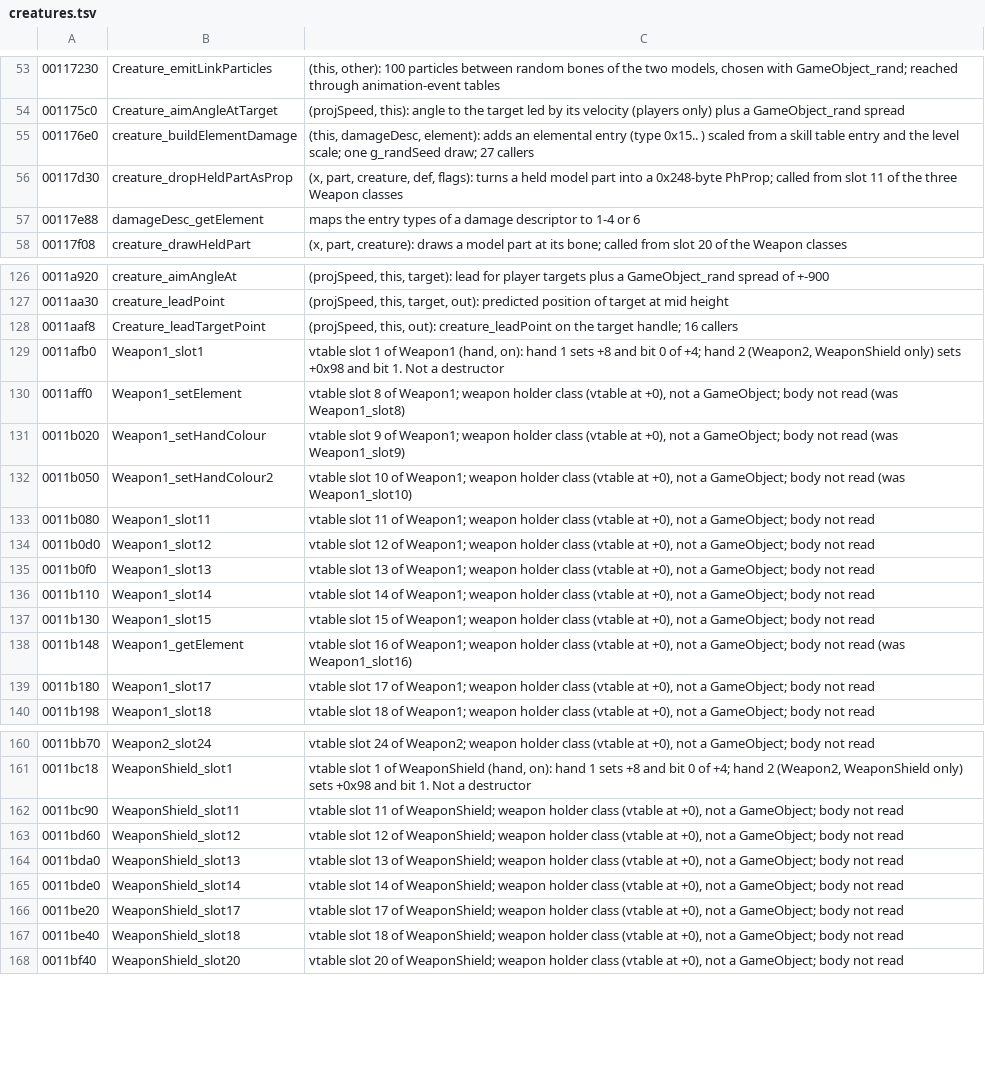
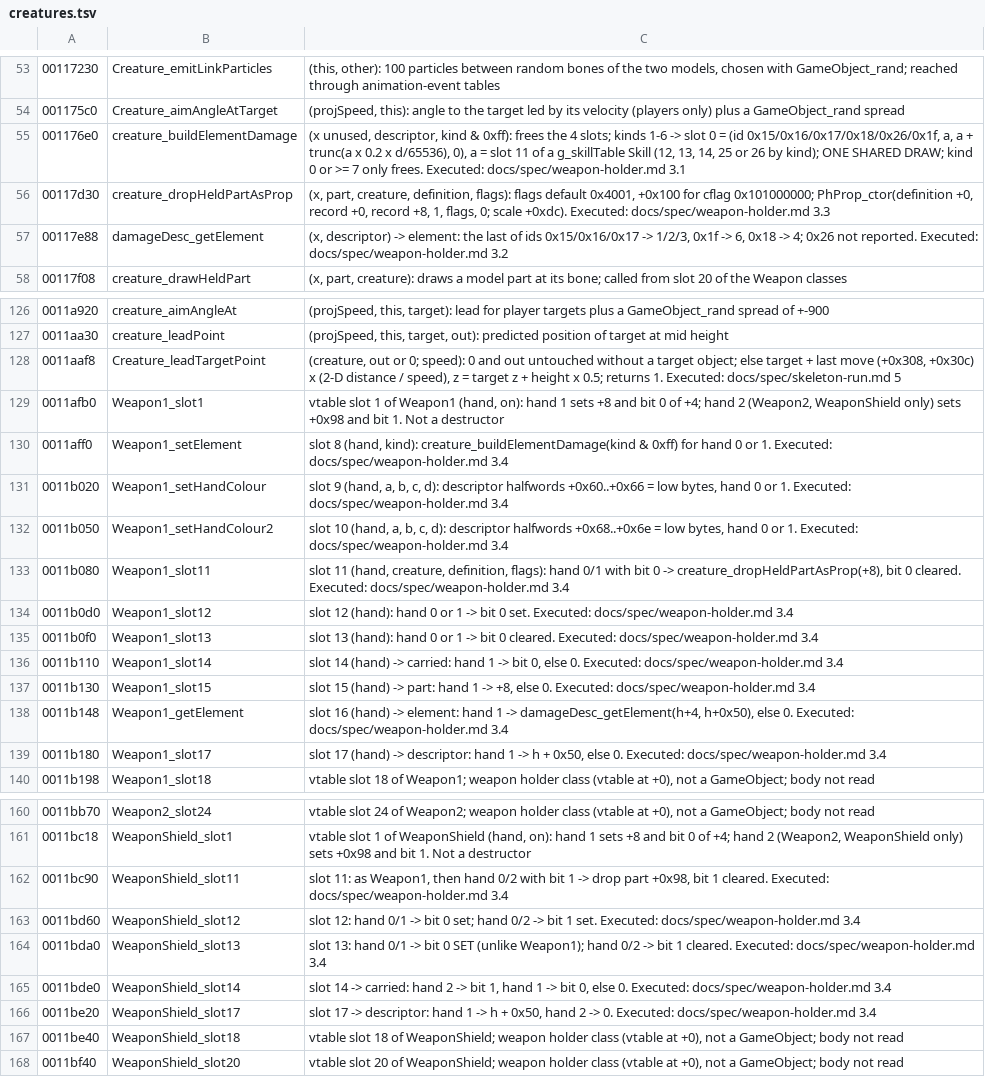
Before and after one commit to Open-Champions/champions-return-to-arms-re, a TSV file: symbols/creatures.tsv, drawn as a sheet; only a part is shown, gaps mark what is left out; the diff covers the shown part only; the diff names each change by its address in the sheet, - before the commit and + after, or states it on an @@ line.

```diff
--- a/symbols/creatures.tsv
+++ b/symbols/creatures.tsv
-C55: (this, damageDesc, element): adds an elemental entry (type 0x15.. ) scaled from a skill table entry and the level scale; one g_randSeed draw; 27 callers
+C55: (x unused, descriptor, kind & 0xff): frees the 4 slots; kinds 1-6 -> slot 0 = (id 0x15/0x16/0x17/0x18/0x26/0x1f, a, a + trunc(a x 0.2 x d/65536), 0), a = slot 11 of a g_skillTable Skill (12, 13, 14, 25 or 26 by kind); ONE SHARED DRAW; kind 0 or >= 7 only frees. Executed: docs/spec/weapon-holder.md 3.1
-C56: …part, creature, def, flags): turns a held model part into a 0x248-byte PhProp; called from slot 11 of the three Weapon classes
+C56: …part, creature, definition, flags): flags default 0x4001, +0x100 for cflag 0x101000000; PhProp_ctor(definition +0, record +0, record +8, 1, flags, 0; scale +0xdc). Executed: docs/spec/weapon-holder.md 3.3
-C57: maps the entry types of a damage descriptor to 1-4 or 6
+C57: (x, descriptor) -> element: the last of ids 0x15/0x16/0x17 -> 1/2/3, 0x1f -> 6, 0x18 -> 4; 0x26 not reported. Executed: docs/spec/weapon-holder.md 3.2
-C128: (projSpeed, this, out): creature_leadPoint on the target handle; 16 callers
+C128: (creature, out or 0; speed): 0 and out untouched without a target object; else target + last move (+0x308, +0x30c) x (2-D distance / speed), z = target z + height x 0.5; returns 1. Executed: docs/spec/skeleton-run.md 5
-C130: vtable slot 8 of Weapon1; weapon holder class (vtable at +0), not a GameObject; body not read (was Weapon1_slot8)
+C130: slot 8 (hand, kind): creature_buildElementDamage(kind & 0xff) for hand 0 or 1. Executed: docs/spec/weapon-holder.md 3.4
-C131: vtable slot 9 of Weapon1; weapon holder class (vtable at +0), not a GameObject; body not read (was Weapon1_slot9)
+C131: slot 9 (hand, a, b, c, d): descriptor halfwords +0x60..+0x66 = low bytes, hand 0 or 1. Executed: docs/spec/weapon-holder.md 3.4
-C132: vtable slot 10 of Weapon1; weapon holder class (vtable at +0), not a GameObject; body not read (was Weapon1_slot10)
+C132: slot 10 (hand, a, b, c, d): descriptor halfwords +0x68..+0x6e = low bytes, hand 0 or 1. Executed: docs/spec/weapon-holder.md 3.4
-C133: vtable slot 11 of Weapon1; weapon holder class (vtable at +0), not a GameObject; body not read
+C133: slot 11 (hand, creature, definition, flags): hand 0/1 with bit 0 -> creature_dropHeldPartAsProp(+8), bit 0 cleared. Executed: docs/spec/weapon-holder.md 3.4
-C134: vtable slot 12 of Weapon1; weapon holder class (vtable at +0), not a GameObject; body not read
+C134: slot 12 (hand): hand 0 or 1 -> bit 0 set. Executed: docs/spec/weapon-holder.md 3.4
-C135: vtable slot 13 of Weapon1; weapon holder class (vtable at +0), not a GameObject; body not read
+C135: slot 13 (hand): hand 0 or 1 -> bit 0 cleared. Executed: docs/spec/weapon-holder.md 3.4
-C136: vtable slot 14 of Weapon1; weapon holder class (vtable at +0), not a GameObject; body not read
+C136: slot 14 (hand) -> carried: hand 1 -> bit 0, else 0. Executed: docs/spec/weapon-holder.md 3.4
-C137: vtable slot 15 of Weapon1; weapon holder class (vtable at +0), not a GameObject; body not read
+C137: slot 15 (hand) -> part: hand 1 -> +8, else 0. Executed: docs/spec/weapon-holder.md 3.4
-C138: vtable slot 16 of Weapon1; weapon holder class (vtable at +0), not a GameObject; body not read (was Weapon1_slot16)
+C138: slot 16 (hand) -> element: hand 1 -> damageDesc_getElement(h+4, h+0x50), else 0. Executed: docs/spec/weapon-holder.md 3.4
-C139: vtable slot 17 of Weapon1; weapon holder class (vtable at +0), not a GameObject; body not read
+C139: slot 17 (hand) -> descriptor: hand 1 -> h + 0x50, else 0. Executed: docs/spec/weapon-holder.md 3.4
-C162: vtable slot 11 of WeaponShield; weapon holder class (vtable at +0), not a GameObject; body not read
+C162: slot 11: as Weapon1, then hand 0/2 with bit 1 -> drop part +0x98, bit 1 cleared. Executed: docs/spec/weapon-holder.md 3.4
-C163: vtable slot 12 of WeaponShield; weapon holder class (vtable at +0), not a GameObject; body not read
+C163: slot 12: hand 0/1 -> bit 0 set; hand 0/2 -> bit 1 set. Executed: docs/spec/weapon-holder.md 3.4
-C164: vtable slot 13 of WeaponShield; weapon holder class (vtable at +0), not a GameObject; body not read
+C164: slot 13: hand 0/1 -> bit 0 SET (unlike Weapon1); hand 0/2 -> bit 1 cleared. Executed: docs/spec/weapon-holder.md 3.4
-C165: vtable slot 14 of WeaponShield; weapon holder class (vtable at +0), not a GameObject; body not read
+C165: slot 14 -> carried: hand 2 -> bit 1, hand 1 -> bit 0, else 0. Executed: docs/spec/weapon-holder.md 3.4
-C166: vtable slot 17 of WeaponShield; weapon holder class (vtable at +0), not a GameObject; body not read
+C166: slot 17 -> descriptor: hand 1 -> h + 0x50, hand 2 -> 0. Executed: docs/spec/weapon-holder.md 3.4
```
Also changed, not shown: 4 edited cells elsewhere in this file, symbols/monsters.tsv, symbols/monsters2.tsv, 4 other files.
